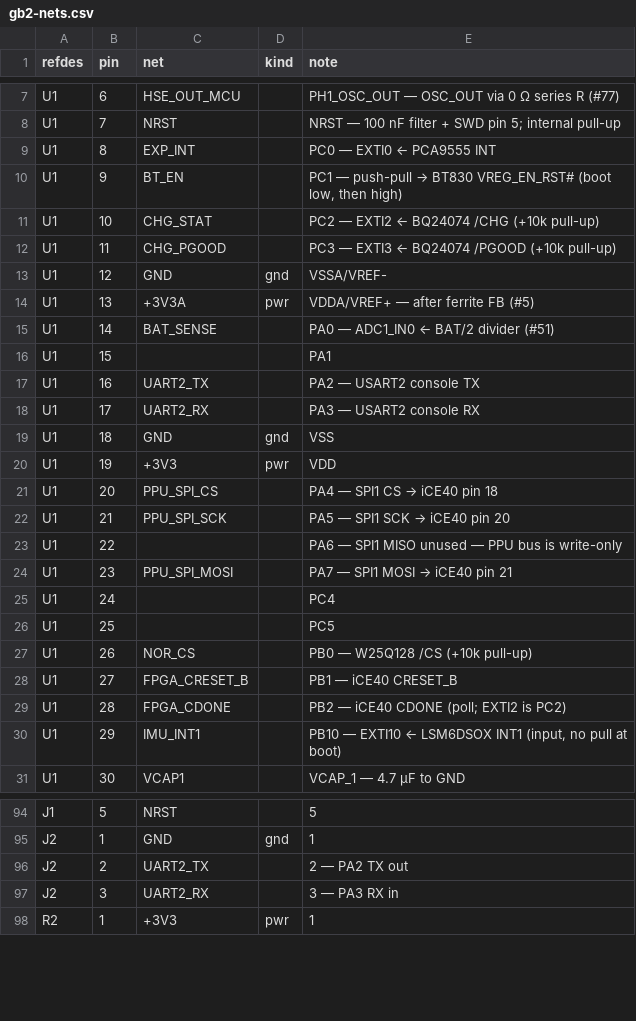
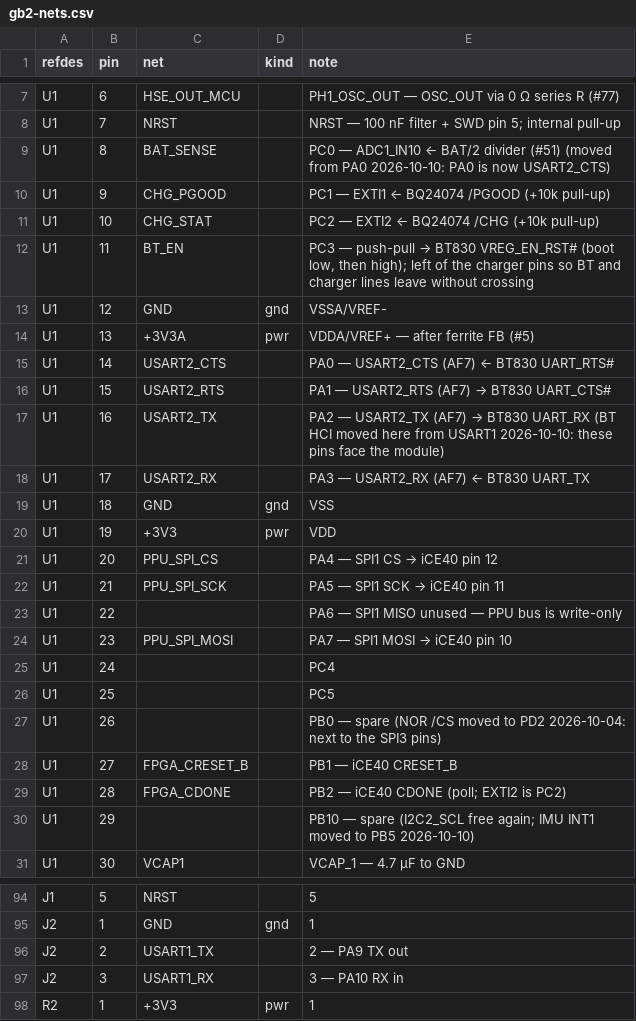
Before and after one commit to johnmagnus32/embedded, a CSV file: projects/gameboy-v2/pcb/gb2/gb2-nets.csv, drawn as a sheet; only a part is shown, gaps mark what is left out; the diff covers the shown part only.

```diff
--- a/projects/gameboy-v2/pcb/gb2/gb2-nets.csv
+++ b/projects/gameboy-v2/pcb/gb2/gb2-nets.csv
@@ -8,24 +8,24 @@ U1,6,HSE_OUT_MCU,,PH1_OSC_OUT — OSC_OUT via 0 Ω series R (#77)
 U1,7,NRST,,NRST — 100 nF filter + SWD pin 5; internal pull-up
-U1,8,EXP_INT,,PC0 — EXTI0 ← PCA9555 INT
-U1,9,BT_EN,,"PC1 — push-pull → BT830 VREG_EN_RST# (boot low, then high)"
+U1,8,BAT_SENSE,,PC0 — ADC1_IN10 ← BAT/2 divider (#51) (moved from PA0 2026-10-10: PA0 is now USART2_CTS)
+U1,9,CHG_PGOOD,,PC1 — EXTI1 ← BQ24074 /PGOOD (+10k pull-up)
 U1,10,CHG_STAT,,PC2 — EXTI2 ← BQ24074 /CHG (+10k pull-up)
-U1,11,CHG_PGOOD,,PC3 — EXTI3 ← BQ24074 /PGOOD (+10k pull-up)
+U1,11,BT_EN,,"PC3 — push-pull → BT830 VREG_EN_RST# (boot low, then high); left of the charger pins so BT and charger lines leave without crossing"
 U1,12,GND,gnd,VSSA/VREF-
 U1,13,+3V3A,pwr,VDDA/VREF+ — after ferrite FB (#5)
-U1,14,BAT_SENSE,,PA0 — ADC1_IN0 ← BAT/2 divider (#51)
-U1,15,,,PA1
-U1,16,UART2_TX,,PA2 — USART2 console TX
-U1,17,UART2_RX,,PA3 — USART2 console RX
+U1,14,USART2_CTS,,PA0 — USART2_CTS (AF7) ← BT830 UART_RTS#
+U1,15,USART2_RTS,,PA1 — USART2_RTS (AF7) → BT830 UART_CTS#
+U1,16,USART2_TX,,PA2 — USART2_TX (AF7) → BT830 UART_RX (BT HCI moved here from USART1 2026-10-10: these pins face the module)
+U1,17,USART2_RX,,PA3 — USART2_RX (AF7) ← BT830 UART_TX
 U1,18,GND,gnd,VSS
 U1,19,+3V3,pwr,VDD
-U1,20,PPU_SPI_CS,,PA4 — SPI1 CS → iCE40 pin 18
-U1,21,PPU_SPI_SCK,,PA5 — SPI1 SCK → iCE40 pin 20
+U1,20,PPU_SPI_CS,,PA4 — SPI1 CS → iCE40 pin 12
+U1,21,PPU_SPI_SCK,,PA5 — SPI1 SCK → iCE40 pin 11
 U1,22,,,PA6 — SPI1 MISO unused — PPU bus is write-only
-U1,23,PPU_SPI_MOSI,,PA7 — SPI1 MOSI → iCE40 pin 21
+U1,23,PPU_SPI_MOSI,,PA7 — SPI1 MOSI → iCE40 pin 10
 U1,24,,,PC4
 U1,25,,,PC5
-U1,26,NOR_CS,,PB0 — W25Q128 /CS (+10k pull-up)
+U1,26,,,PB0 — spare (NOR /CS moved to PD2 2026-10-04: next to the SPI3 pins)
 U1,27,FPGA_CRESET_B,,PB1 — iCE40 CRESET_B
 U1,28,FPGA_CDONE,,PB2 — iCE40 CDONE (poll; EXTI2 is PC2)
-U1,29,IMU_INT1,,"PB10 — EXTI10 ← LSM6DSOX INT1 (input, no pull at boot)"
+U1,29,,,PB10 — spare (I2C2_SCL free again; IMU INT1 moved to PB5 2026-10-10)
 U1,30,VCAP1,,VCAP_1 — 4.7 µF to GND
@@ -95,4 +95,4 @@ J1,5,NRST,,5
 J2,1,GND,gnd,1
-J2,2,UART2_TX,,2 — PA2 TX out
-J2,3,UART2_RX,,3 — PA3 RX in
+J2,2,USART1_TX,,2 — PA9 TX out
+J2,3,USART1_RX,,3 — PA10 RX in
 R2,1,+3V3,pwr,1
```
Also changed, not shown: 4 added rows, 2 removed rows and 84 edited cells elsewhere in this file, projects/gameboy-v2/pcb/gb2/gb2-bom.csv, 27 other files.
